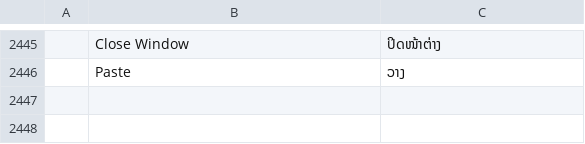
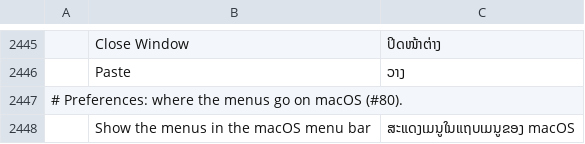
Before and after one commit to Esfirror/pdfcraft, a TSV file: crates/ui-egui/src/i18n/lo.tsv, drawn as a sheet; only a part is shown, gaps mark what is left out; the diff names each change by its address in the sheet, - before the commit and + after, or states it on an @@ line.

```diff
--- a/crates/ui-egui/src/i18n/lo.tsv
+++ b/crates/ui-egui/src/i18n/lo.tsv
+row 2447: # Preferences: where the menus go on macOS (#80).
+row 2448:  | Show the menus in the macOS menu bar | ສະແດງເມນູໃນແຖບເມນູຂອງ macOS
```
Also changed, not shown: crates/ui-egui/src/i18n/bg.tsv, crates/ui-egui/src/i18n/el.tsv, 37 other files.
